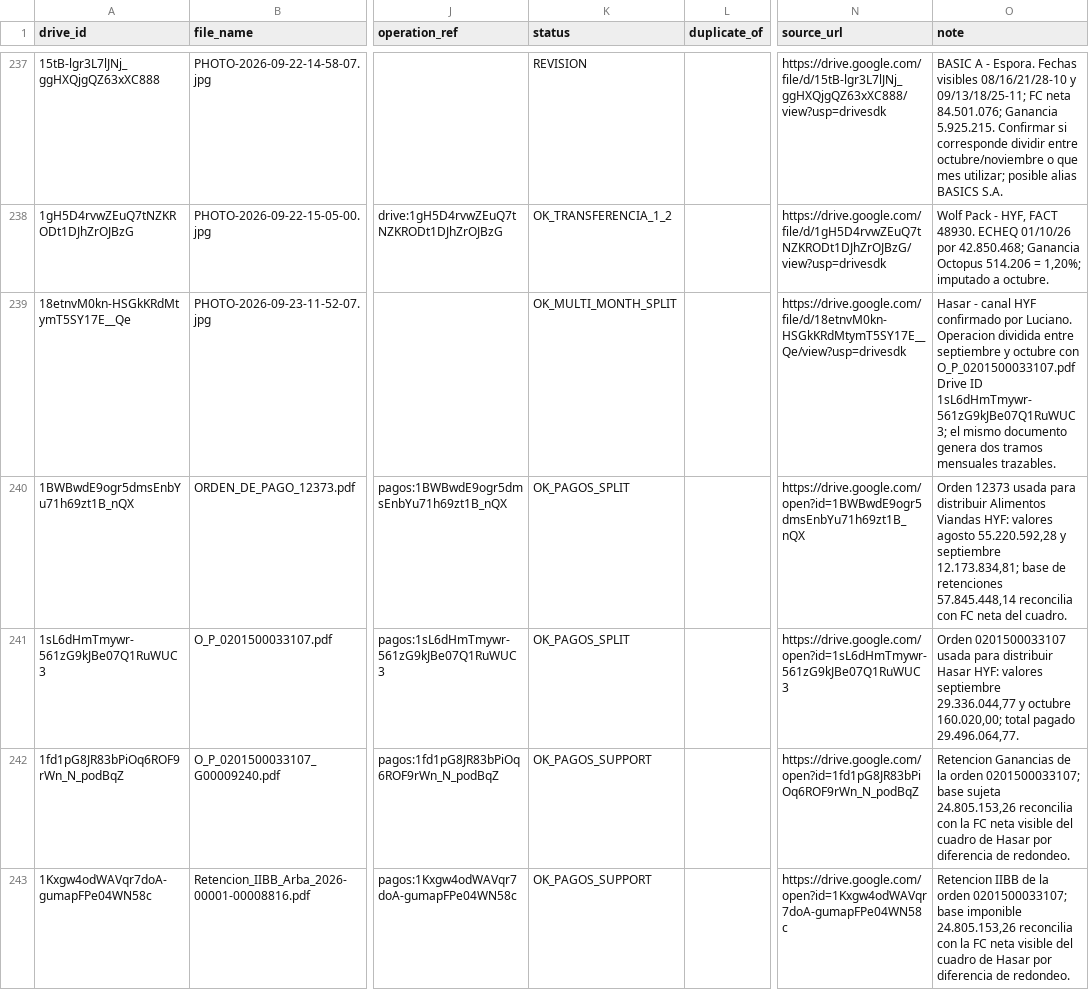
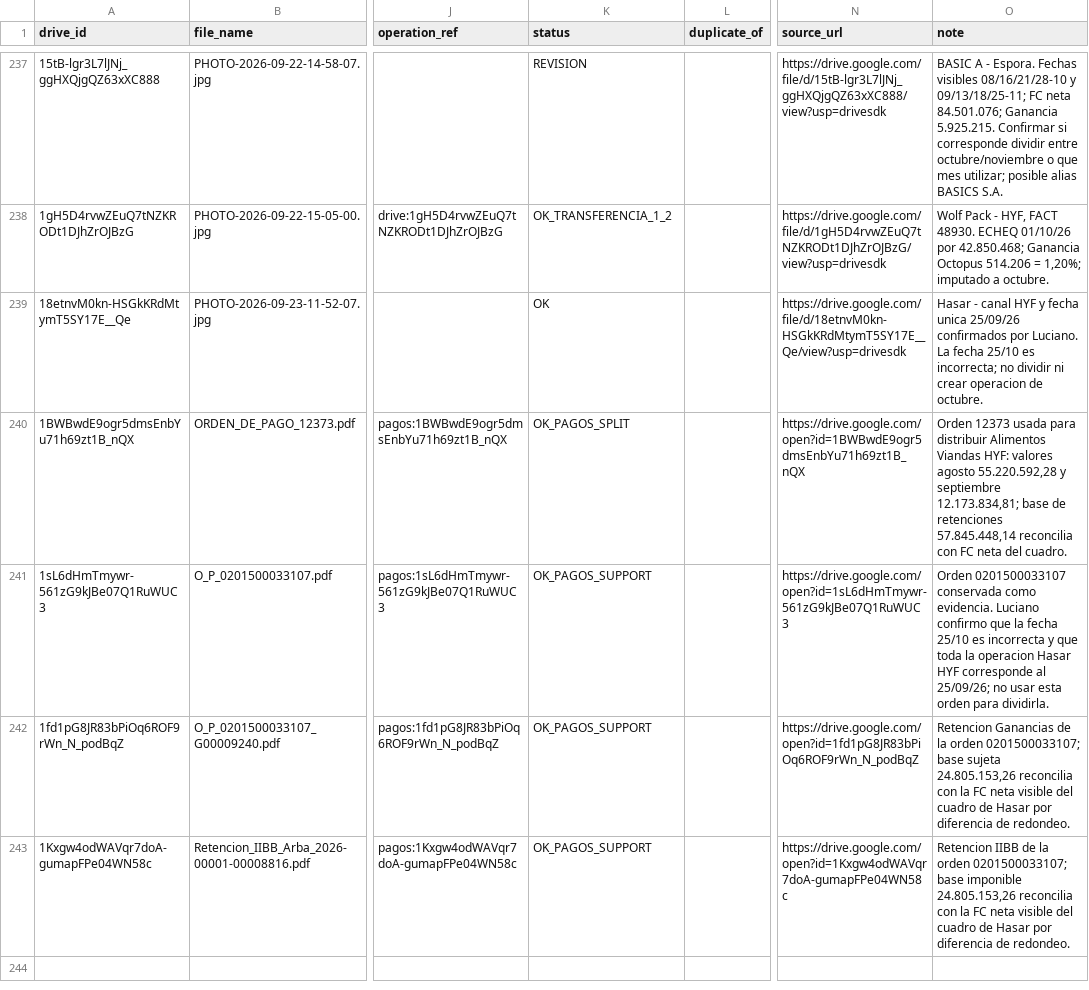
Before and after one commit to echtluciano-ship-it/octopus, a CSV file: source_documents.csv, drawn as a sheet; only a part is shown, gaps mark what is left out; the diff names each change by its address in the sheet, - before the commit and + after, or states it on an @@ line.

```diff
--- a/source_documents.csv
+++ b/source_documents.csv
-K239 (status): OK_MULTI_MONTH_SPLIT
+K239 (status): OK
-O239 (note): …canal HYF confirmado por Luciano. Operacion dividida entre septiembre y octubre con O_P_0201500033107.pdf Drive ID 1sL6dHmTmywr-561zG9kJBe07Q1RuWUC3; el mismo documento genera dos tramos mensuales trazables.
+O239 (note): …canal HYF y fecha unica 25/09/26 confirmados por Luciano. La fecha 25/10 es incorrecta; no dividir ni crear operacion de octubre.
-K241 (status): OK_PAGOS_SPLIT
+K241 (status): OK_PAGOS_SUPPORT
-O241 (note): Orden 0201500033107 usada para distribuir Hasar HYF: valores septiembre 29.336.044,77 y octubre 160.020,00; total pagado 29.496.064,77.
+O241 (note): Orden 0201500033107 conservada como evidencia. Luciano confirmo que la fecha 25/10 es incorrecta y que toda la operacion Hasar HYF corresponde al 25/09/26; no usar esta orden para dividirla.
```
Also changed, not shown: manual_rentability_operations.csv, 4 other files.
